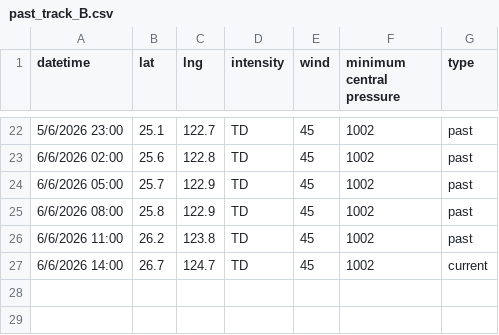
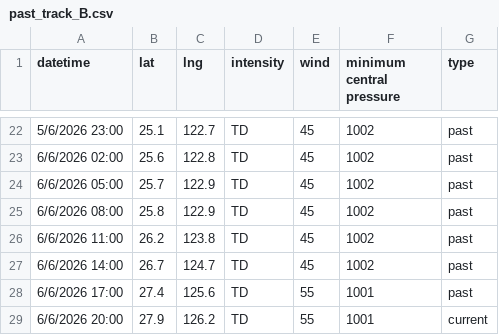
Before and after one commit to zax41006-bot/MMC-TC-GIS, a CSV file: past_track_B.csv, drawn as a sheet; only a part is shown, gaps mark what is left out.

Commit message:
Update past_track_B.csv

```diff
--- a/past_track_B.csv
+++ b/past_track_B.csv
@@ -26,2 +26,4 @@
 6/6/2026 11:00,26.2,123.8,TD,45,1002,past
-6/6/2026 14:00,26.7,124.7,TD,45,1002,current
+6/6/2026 14:00,26.7,124.7,TD,45,1002,past
+6/6/2026 17:00,27.4,125.6,TD,55,1001,past
+6/6/2026 20:00,27.9,126.2,TD,55,1001,current
```
